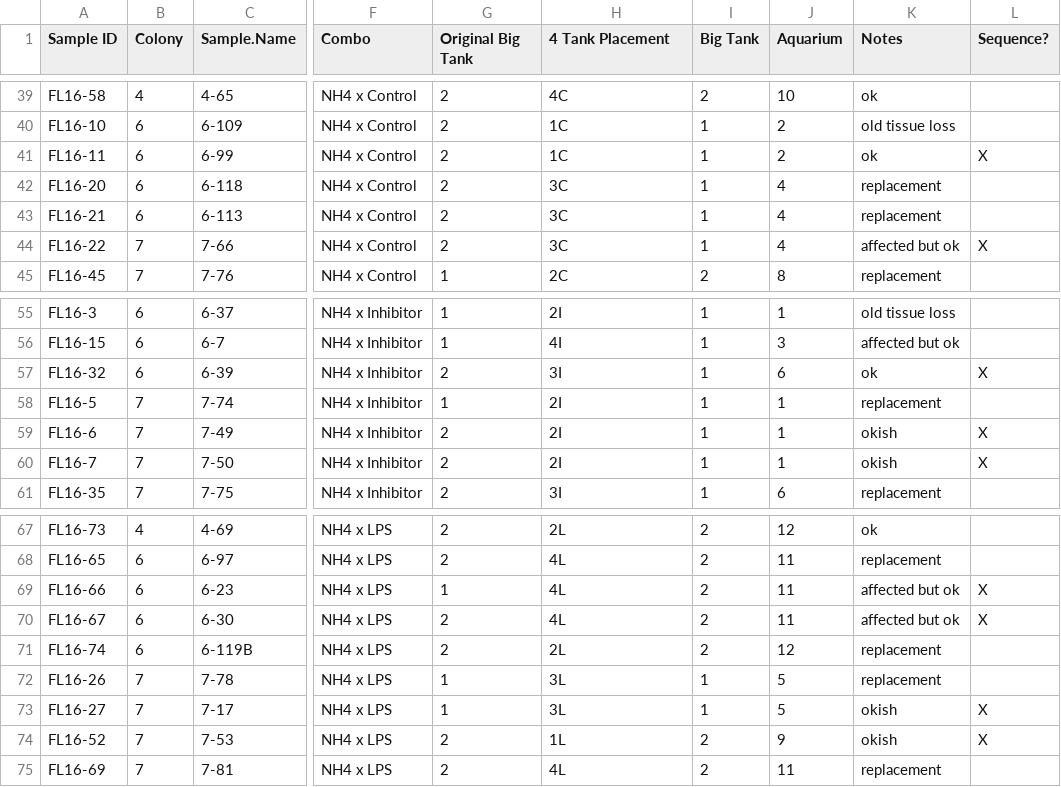
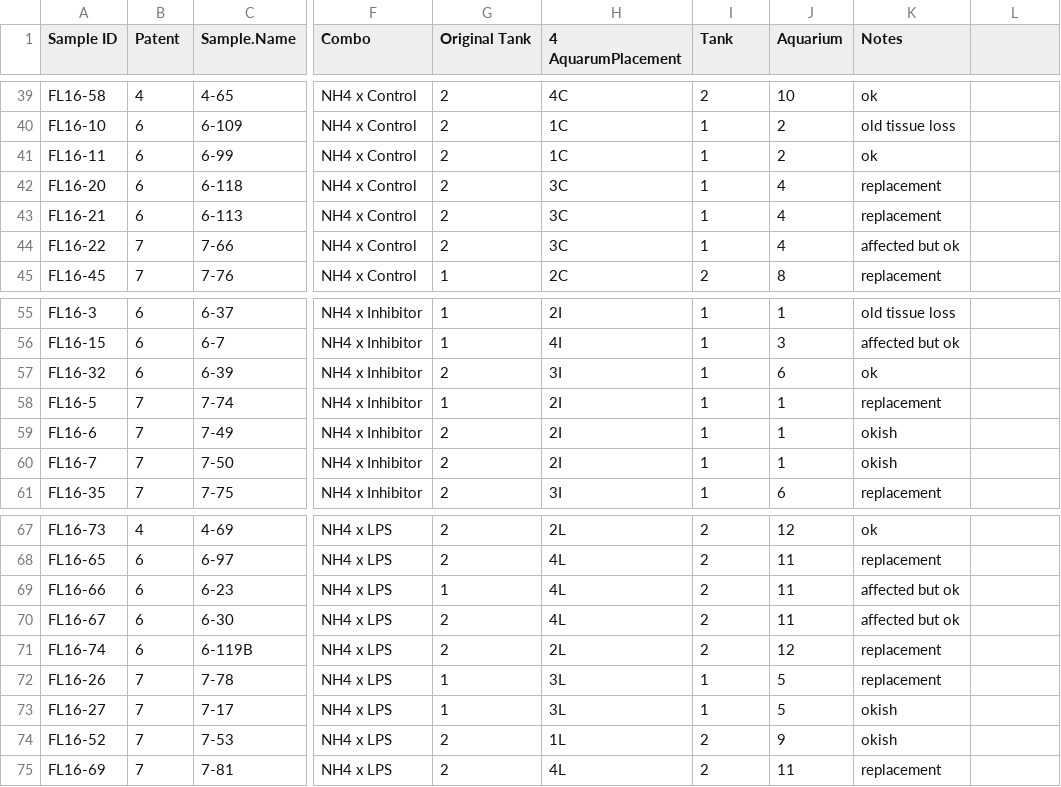
Before and after one commit to anampc/Ofav_SHratiosNH4, a CSV file: TGFB-Final_AP.csv, drawn as a sheet; only a part is shown, gaps mark what is left out; the diff names each change by its address in the sheet, - before the commit and + after, or states it on an @@ line.

```diff
--- a/TGFB-Final_AP.csv
+++ b/TGFB-Final_AP.csv
-B1: Colony
+B1: Patent
-G1: Original Big Tank
+G1: Original Tank
-H1: 4 Tank Placement
+H1: 4 AquarumPlacement
-I1: Big Tank
+I1: Tank
-L1: Sequence?
+L1: (empty)
-L41: X
+L41: (empty)
-L44: X
+L44: (empty)
-L57: X
+L57: (empty)
-L59:L60: X
+L59:L60: (empty)
-L69:L70: X
+L69:L70: (empty)
-L73:L74: X
+L73:L74: (empty)
```
Also changed, not shown: 27 other files.
